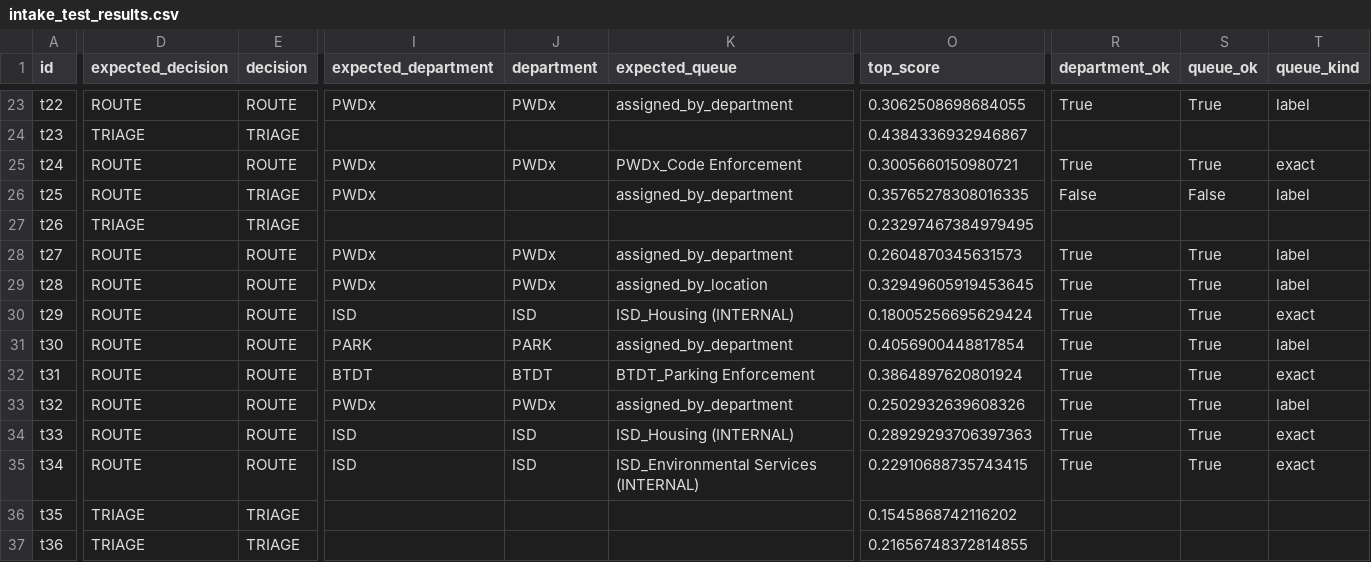
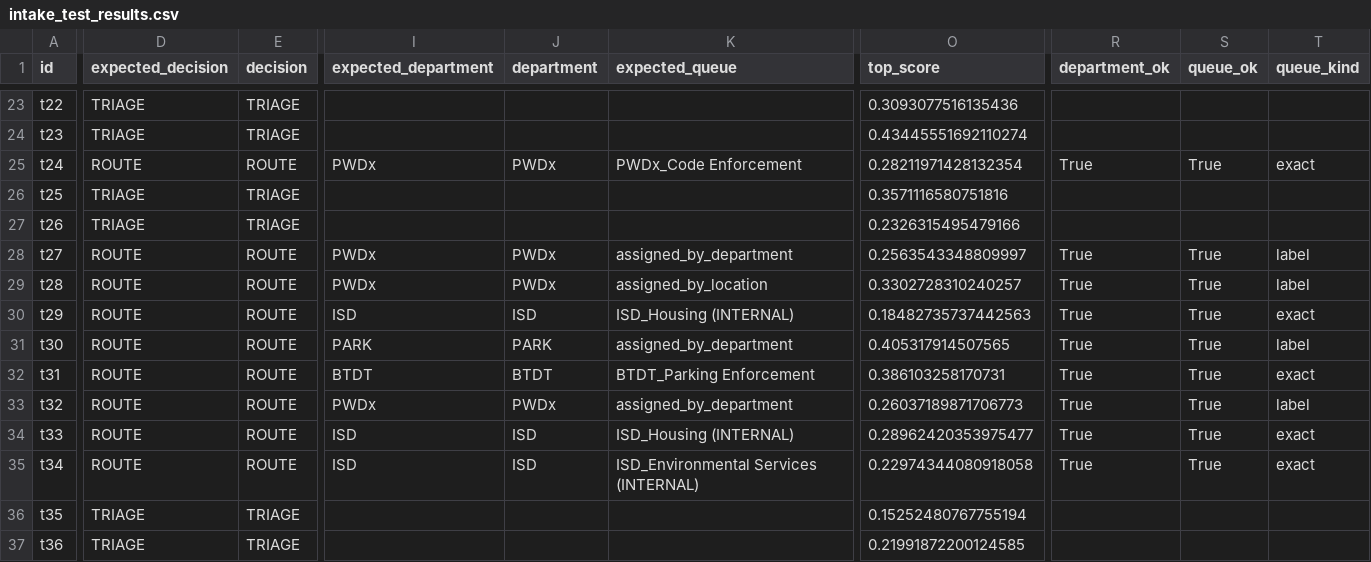
Before and after one commit to jwebbnova2026/DADS5250Group09, a CSV file: outputs/intake_test_results.csv, drawn as a sheet; only a part is shown, gaps mark what is left out; the diff covers the shown part only; the diff names each change by its address in the sheet, - before the commit and + after, or states it on an @@ line.

```diff
--- a/outputs/intake_test_results.csv
+++ b/outputs/intake_test_results.csv
-D23 (expected_decision): ROUTE
+D23 (expected_decision): TRIAGE
-E23 (decision): ROUTE
+E23 (decision): TRIAGE
-I23 (expected_department): PWDx
+I23 (expected_department): (empty)
-J23 (department): PWDx
+J23 (department): (empty)
-K23 (expected_queue): assigned_by_department
+K23 (expected_queue): (empty)
-O23 (top_score): 0.3062508698684055
+O23 (top_score): 0.3093077516135436
-R23 (department_ok): True
+R23 (department_ok): (empty)
-S23 (queue_ok): True
+S23 (queue_ok): (empty)
-T23 (queue_kind): label
+T23 (queue_kind): (empty)
-O24 (top_score): 0.4384336932946867
+O24 (top_score): 0.43445551692110274
-O25 (top_score): 0.3005660150980721
+O25 (top_score): 0.28211971428132354
-D26 (expected_decision): ROUTE
+D26 (expected_decision): TRIAGE
-I26 (expected_department): PWDx
+I26 (expected_department): (empty)
-K26 (expected_queue): assigned_by_department
+K26 (expected_queue): (empty)
-O26 (top_score): 0.35765278308016335
+O26 (top_score): 0.3571116580751816
-R26 (department_ok): False
+R26 (department_ok): (empty)
-S26 (queue_ok): False
+S26 (queue_ok): (empty)
-T26 (queue_kind): label
+T26 (queue_kind): (empty)
-O27 (top_score): 0.23297467384979495
+O27 (top_score): 0.2326315495479166
-O28 (top_score): 0.2604870345631573
+O28 (top_score): 0.2563543348809997
-O29 (top_score): 0.32949605919453645
+O29 (top_score): 0.3302728310240257
-O30 (top_score): 0.18005256695629424
+O30 (top_score): 0.18482735737442563
-O31 (top_score): 0.4056900448817854
+O31 (top_score): 0.405317914507565
-O32 (top_score): 0.3864897620801924
+O32 (top_score): 0.386103258170731
-O33 (top_score): 0.2502932639608326
+O33 (top_score): 0.26037189871706773
-O34 (top_score): 0.28929293706397363
+O34 (top_score): 0.28962420353975477
-O35 (top_score): 0.22910688735743415
+O35 (top_score): 0.22974344080918058
-O36 (top_score): 0.1545868742116202
+O36 (top_score): 0.15252480767755194
-O37 (top_score): 0.21656748372814855
+O37 (top_score): 0.21991872200124585
```
Also changed, not shown: 36 edited cells elsewhere in this file, data/catalog/mapping_review.csv, outputs/intake_dev_results.csv, 13 other files.
